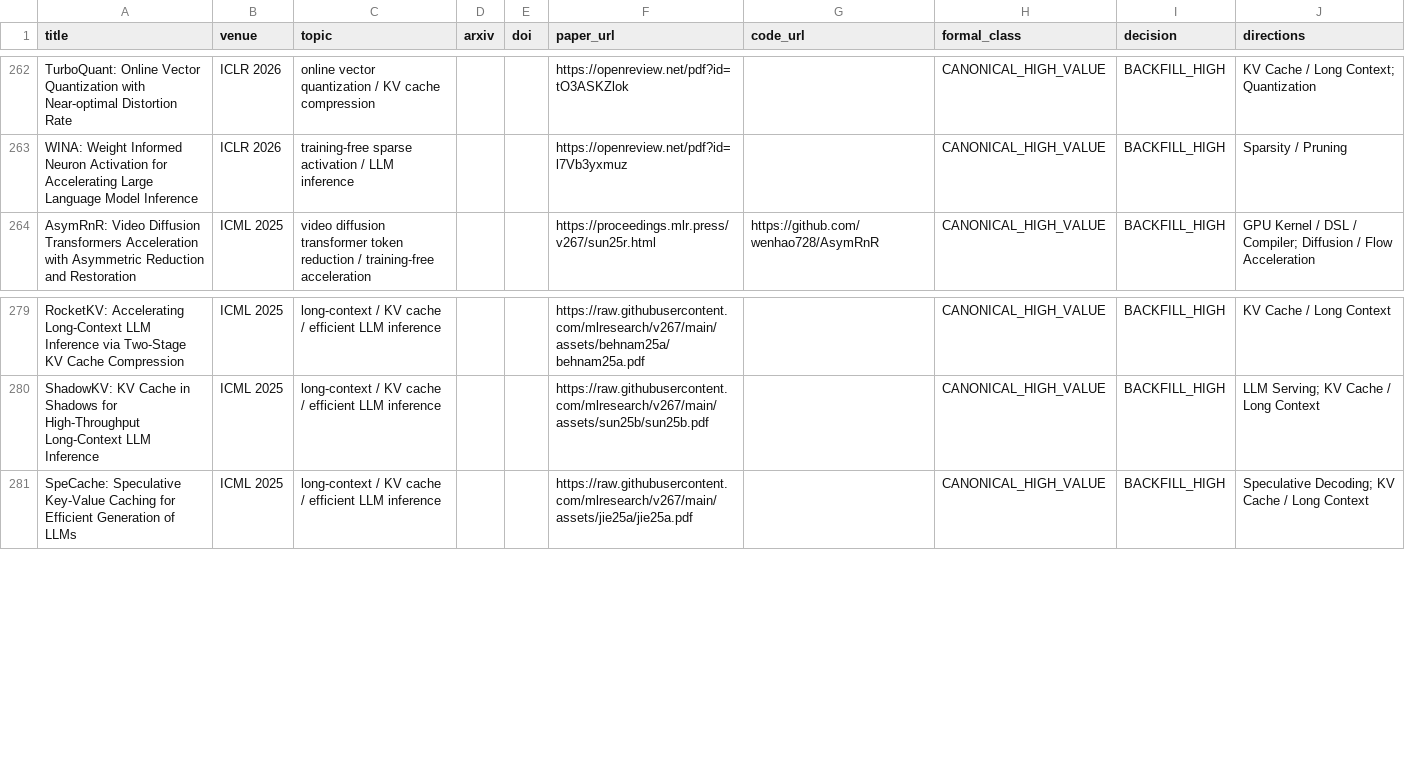
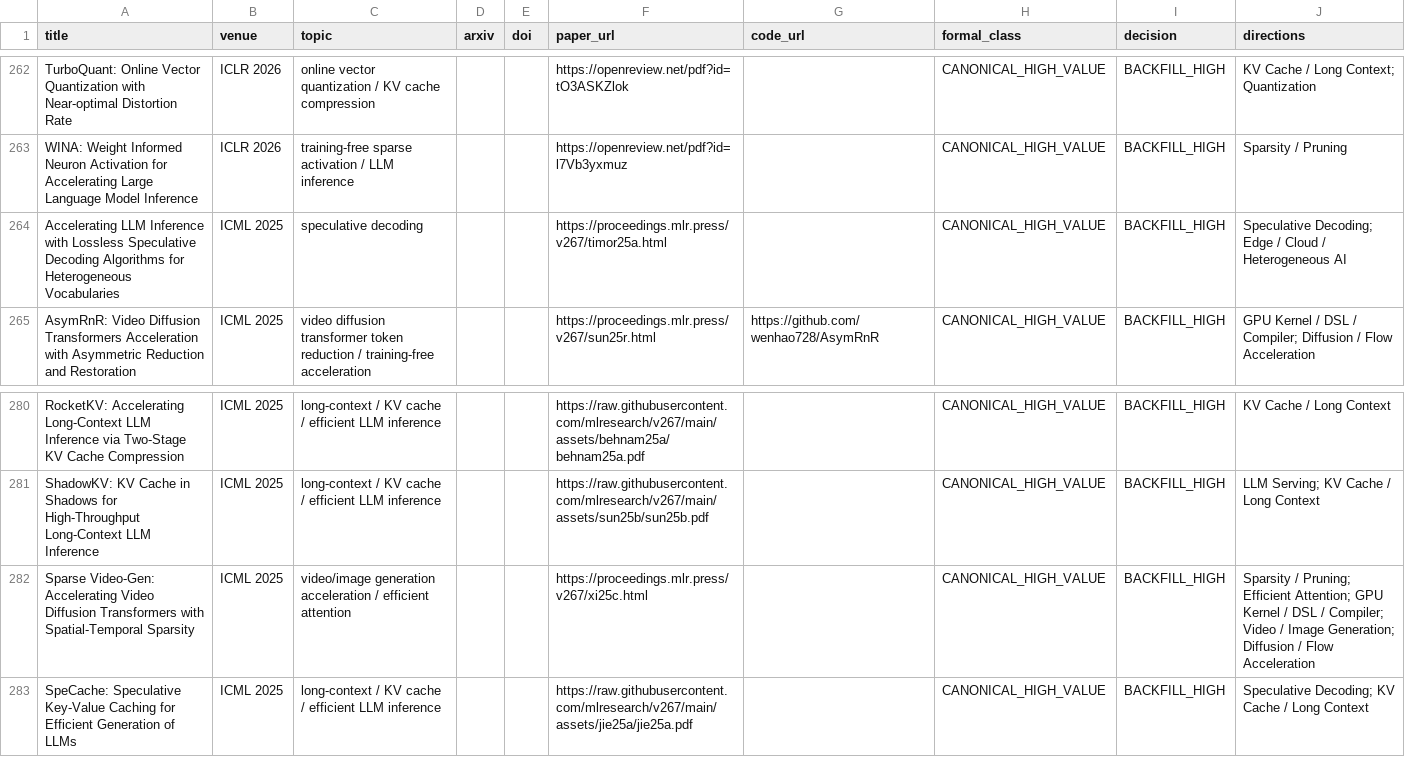
Before and after one commit to WangZhican/efficient-ml-landscape, a CSV file: data/papers.csv, drawn as a sheet; only a part is shown, gaps mark what is left out; the diff names each change by its address in the sheet, - before the commit and + after, or states it on an @@ line.

Commit message:
Add missing ICML 2025 efficient inference papers

```diff
--- a/data/papers.csv
+++ b/data/papers.csv
+row 264: Accelerating LLM Inference with Lossless Speculative Decoding Algorithms for Heterogeneous Vocabularies | ICML 2025 | speculative decoding |  |  | https://proceedings.mlr.press/v267/timor25a.html |  | CANONICAL_HIGH_VALUE | BACKFILL_HIGH | Speculative Decoding; Edge / Cloud / Heterogeneous AI
+row 282: Sparse Video-Gen: Accelerating Video Diffusion Transformers with Spatial-Temporal Sparsity | ICML 2025 | video/image generation acceleration / efficient attention |  |  | https://proceedings.mlr.press/v267/xi25c.html |  | CANONICAL_HIGH_VALUE | BACKFILL_HIGH | Sparsity / Pruning; Efficient Attention; GPU Kernel / DSL / Compiler; Video / Image Generation; Diffusion / Flow Acceleration
```
Also changed, not shown: 11 other files.
